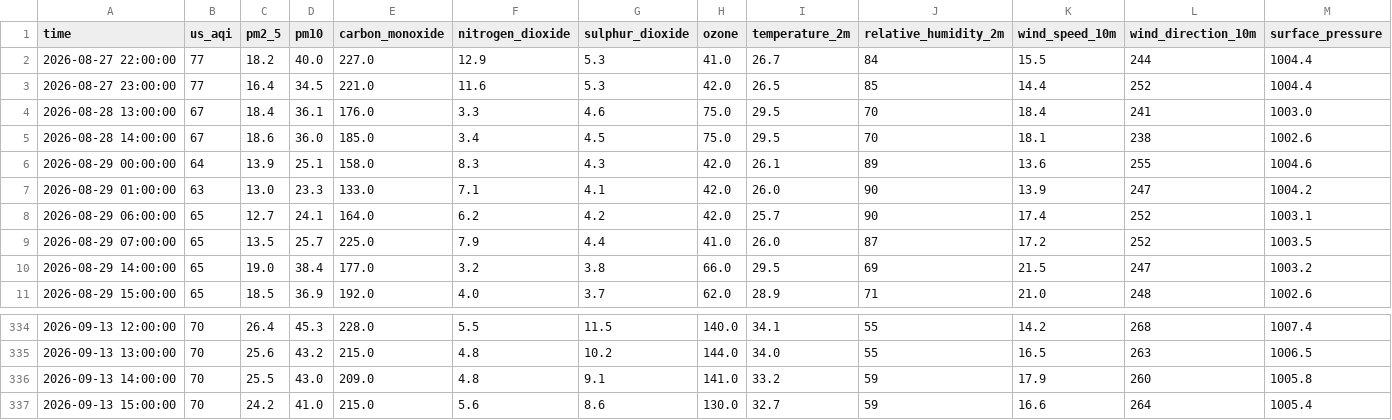
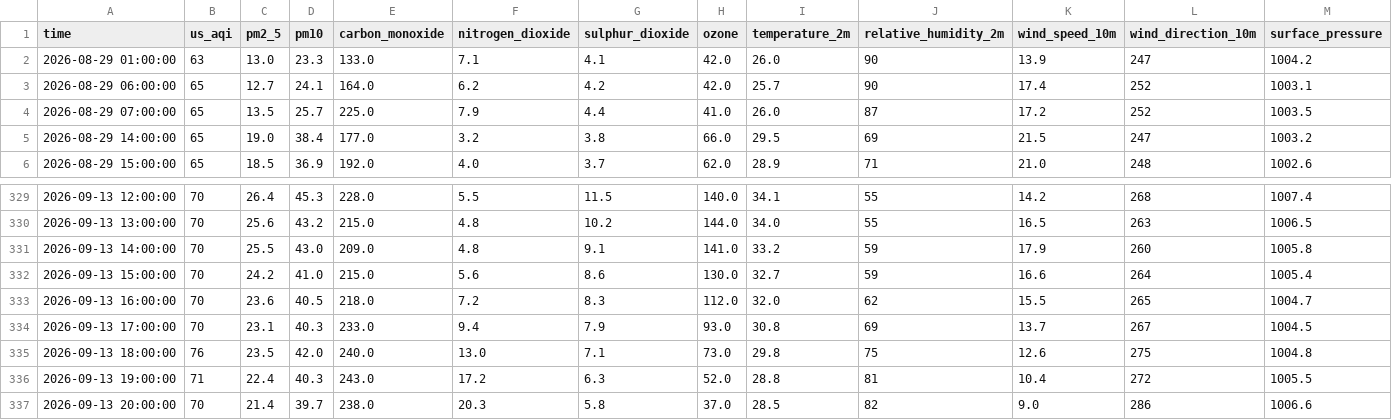
Before and after one commit to Akshay-310/aqi-predictor, a CSV file: data/raw_backup/aqi_raw_hourly_live.csv, drawn as a sheet; only a part is shown, gaps mark what is left out; removed rows and columns are numbered as before the commit, all else as after; rows hold the shown columns only; the diff names each change by its address in the sheet, - before the commit and + after, or states it on an @@ line.

```diff
--- a/data/raw_backup/aqi_raw_hourly_live.csv
+++ b/data/raw_backup/aqi_raw_hourly_live.csv
-row 2: 2026-08-27 22:00:00 | 77 | 18.2 | 40.0 | 227.0 | 12.9 | 5.3 | 41.0 | 26.7 | 84 | 15.5 | 244 | 1004.4
-row 3: 2026-08-27 23:00:00 | 77 | 16.4 | 34.5 | 221.0 | 11.6 | 5.3 | 42.0 | 26.5 | 85 | 14.4 | 252 | 1004.4
-row 4: 2026-08-28 13:00:00 | 67 | 18.4 | 36.1 | 176.0 | 3.3 | 4.6 | 75.0 | 29.5 | 70 | 18.4 | 241 | 1003.0
-row 5: 2026-08-28 14:00:00 | 67 | 18.6 | 36.0 | 185.0 | 3.4 | 4.5 | 75.0 | 29.5 | 70 | 18.1 | 238 | 1002.6
-row 6: 2026-08-29 00:00:00 | 64 | 13.9 | 25.1 | 158.0 | 8.3 | 4.3 | 42.0 | 26.1 | 89 | 13.6 | 255 | 1004.6
+row 333: 2026-09-13 16:00:00 | 70 | 23.6 | 40.5 | 218.0 | 7.2 | 8.3 | 112.0 | 32.0 | 62 | 15.5 | 265 | 1004.7
+row 334: 2026-09-13 17:00:00 | 70 | 23.1 | 40.3 | 233.0 | 9.4 | 7.9 | 93.0 | 30.8 | 69 | 13.7 | 267 | 1004.5
+row 335: 2026-09-13 18:00:00 | 76 | 23.5 | 42.0 | 240.0 | 13.0 | 7.1 | 73.0 | 29.8 | 75 | 12.6 | 275 | 1004.8
+row 336: 2026-09-13 19:00:00 | 71 | 22.4 | 40.3 | 243.0 | 17.2 | 6.3 | 52.0 | 28.8 | 81 | 10.4 | 272 | 1005.5
+row 337: 2026-09-13 20:00:00 | 70 | 21.4 | 39.7 | 238.0 | 20.3 | 5.8 | 37.0 | 28.5 | 82 | 9.0 | 286 | 1006.6
```
